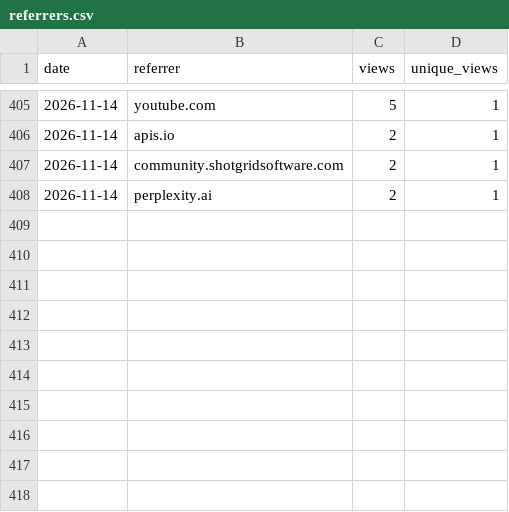
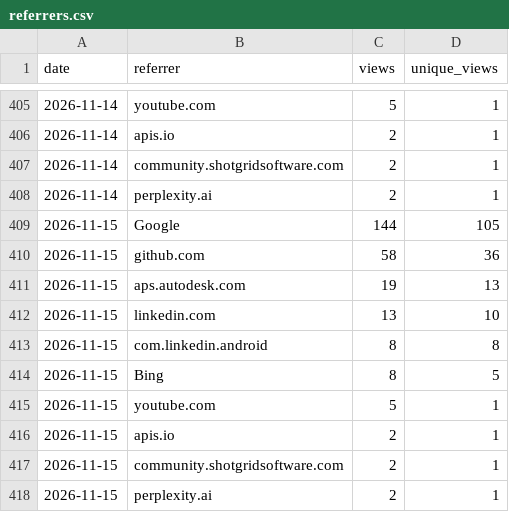
Before and after one commit to autodesk-platform-services/skills, a CSV file: referrers.csv, drawn as a sheet; only a part is shown, gaps mark what is left out; the diff names each change by its address in the sheet, - before the commit and + after, or states it on an @@ line.

```diff
--- a/referrers.csv
+++ b/referrers.csv
+row 409: 2026-11-15 | Google | 144 | 105
+row 410: 2026-11-15 | github.com | 58 | 36
+row 411: 2026-11-15 | aps.autodesk.com | 19 | 13
+row 412: 2026-11-15 | linkedin.com | 13 | 10
+row 413: 2026-11-15 | com.linkedin.android | 8 | 8
+row 414: 2026-11-15 | Bing | 8 | 5
+row 415: 2026-11-15 | youtube.com | 5 | 1
+row 416: 2026-11-15 | apis.io | 2 | 1
+row 417: 2026-11-15 | community.shotgridsoftware.com | 2 | 1
+row 418: 2026-11-15 | perplexity.ai | 2 | 1
```
Also changed, not shown: installs.csv, paths.csv, 2 other files.
